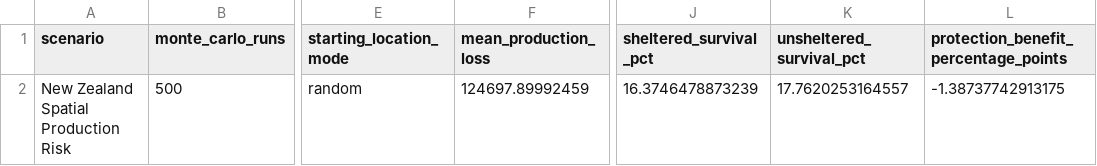
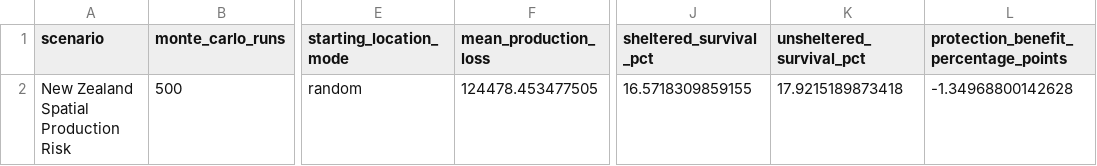
Before and after one commit to fededur/trucks, a CSV file: assets/spatial_cascade_summary.csv, drawn as a sheet; only a part is shown, gaps mark what is left out; the diff names each change by its address in the sheet, - before the commit and + after, or states it on an @@ line.

```diff
--- a/assets/spatial_cascade_summary.csv
+++ b/assets/spatial_cascade_summary.csv
-F2 (mean_production_loss): 124697.89992459
+F2 (mean_production_loss): 124478.453477505
-J2 (sheltered_survival_pct): 16.3746478873239
+J2 (sheltered_survival_pct): 16.5718309859155
-K2 (unsheltered_survival_pct): 17.7620253164557
+K2 (unsheltered_survival_pct): 17.9215189873418
-L2: -1.38737742913175
+L2: -1.34968800142628
```
Also changed, not shown: assets/spatial_cascade_farm_risk.csv, assets/spatial_cascade_production_type_summary.csv, 9 other files.
